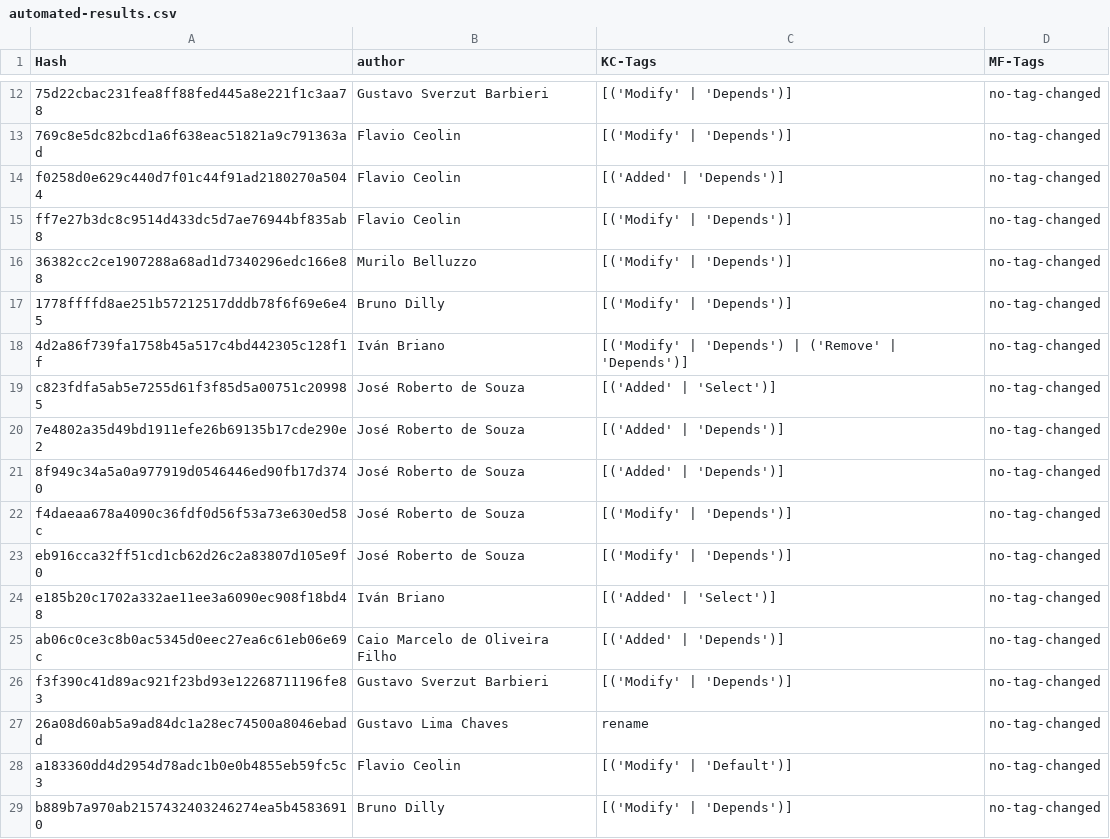
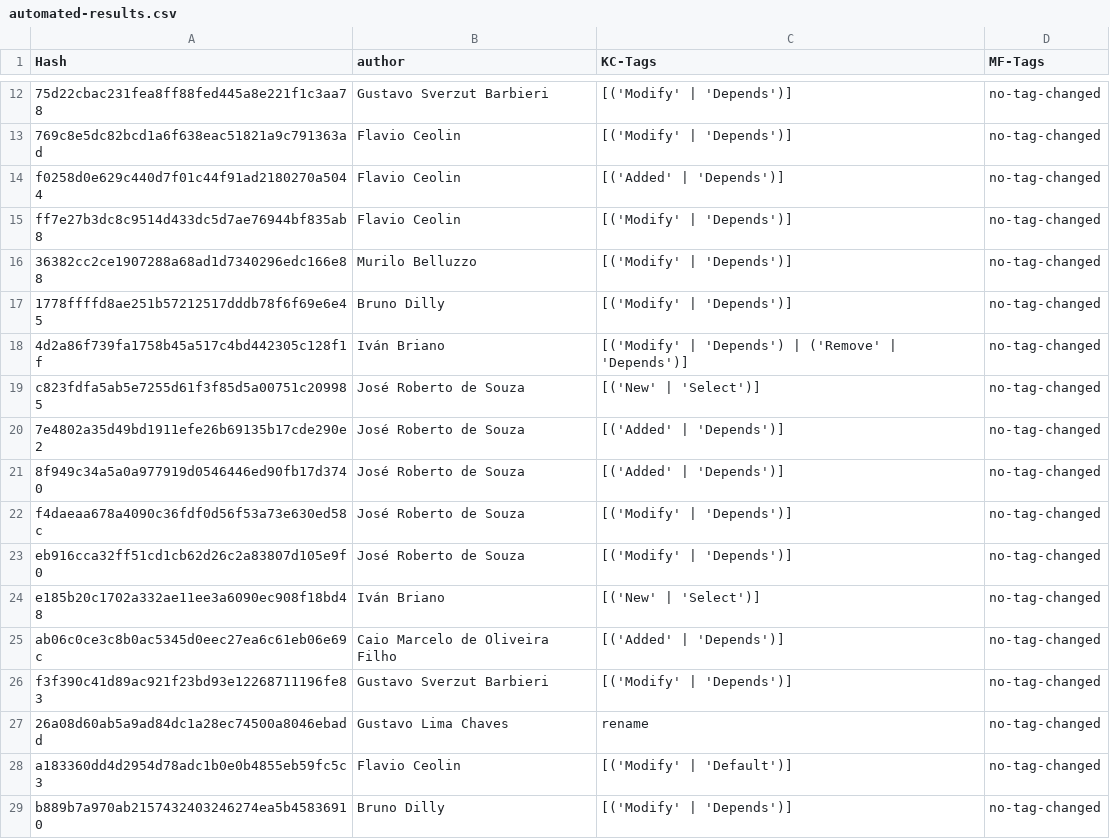
Before and after one commit to matheusraz/PyDriller-SPL, a CSV file: automated-results.csv, drawn as a sheet; only a part is shown, gaps mark what is left out; the diff covers the shown part only.

```diff
--- a/automated-results.csv
+++ b/automated-results.csv
@@ -18,3 +18,3 @@ ff7e27b3dc8c9514d433dc5d7ae76944bf835ab8,Flavio Ceolin,[('Modify' | 'Depends')],
 4d2a86f739fa1758b45a517c4bd442305c128f1f,Iván Briano,[('Modify' | 'Depends') | ('Remove' | 'Depends')],no-tag-changed
-c823fdfa5ab5e7255d61f3f85d5a00751c209985,José Roberto de Souza,[('Added' | 'Select')],no-tag-changed
+c823fdfa5ab5e7255d61f3f85d5a00751c209985,José Roberto de Souza,[('New' | 'Select')],no-tag-changed
 7e4802a35d49bd1911efe26b69135b17cde290e2,José Roberto de Souza,[('Added' | 'Depends')],no-tag-changed
@@ -23,3 +23,3 @@ f4daeaa678a4090c36fdf0d56f53a73e630ed58c,José Roberto de Souza,[('Modify' | 'De
 eb916cca32ff51cd1cb62d26c2a83807d105e9f0,José Roberto de Souza,[('Modify' | 'Depends')],no-tag-changed
-e185b20c1702a332ae11ee3a6090ec908f18bd48,Iván Briano,[('Added' | 'Select')],no-tag-changed
+e185b20c1702a332ae11ee3a6090ec908f18bd48,Iván Briano,[('New' | 'Select')],no-tag-changed
 ab06c0ce3c8b0ac5345d0eec27ea6c61eb06e69c,Caio Marcelo de Oliveira Filho,[('Added' | 'Depends')],no-tag-changed
```
Also changed, not shown: 10 edited cells elsewhere in this file, 3 other files.
